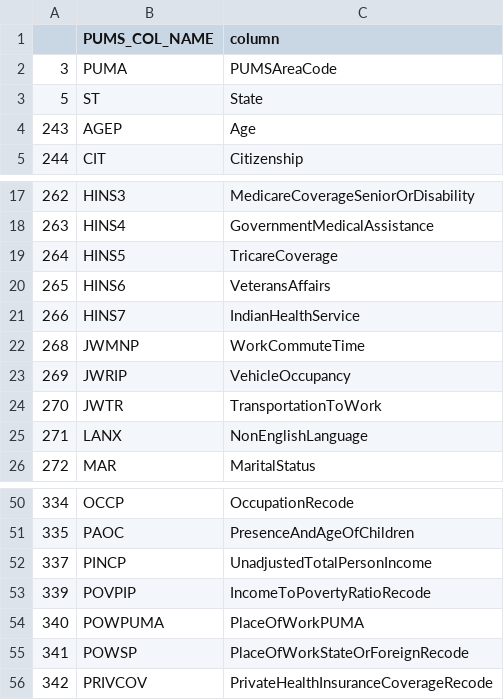
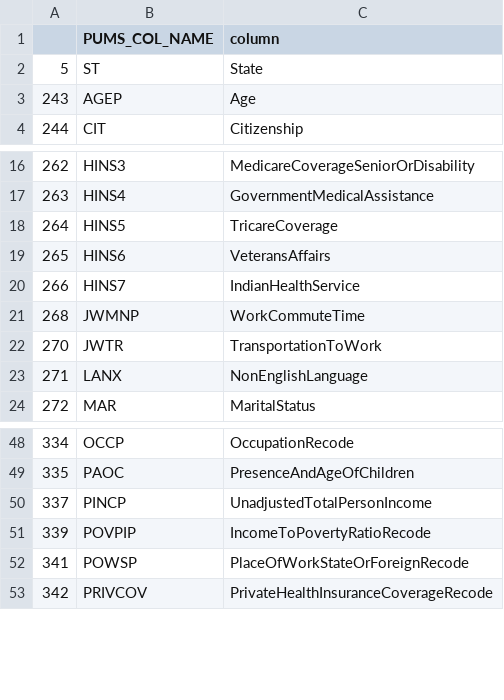
Before and after one commit to lcanizzo/pums-analysis, a CSV file: src/configs/col_name_map.csv, drawn as a sheet; only a part is shown, gaps mark what is left out.

Commit message:
Updates transform type evaluation step. Reduces used column set.

```diff
--- a/src/configs/col_name_map.csv
+++ b/src/configs/col_name_map.csv
@@ -1,3 +1,2 @@
 ,PUMS_COL_NAME,column
-3,PUMA,PUMSAreaCode
 5,ST,State
@@ -22,3 +21,2 @@
 268,JWMNP,WorkCommuteTime
-269,JWRIP,VehicleOccupancy
 270,JWTR,TransportationToWork
@@ -53,3 +51,2 @@
 339,POVPIP,IncomeToPovertyRatioRecode
-340,POWPUMA,PlaceOfWorkPUMA
 341,POWSP,PlaceOfWorkStateOrForeignRecode
```
Also changed, not shown: 7 other files.
